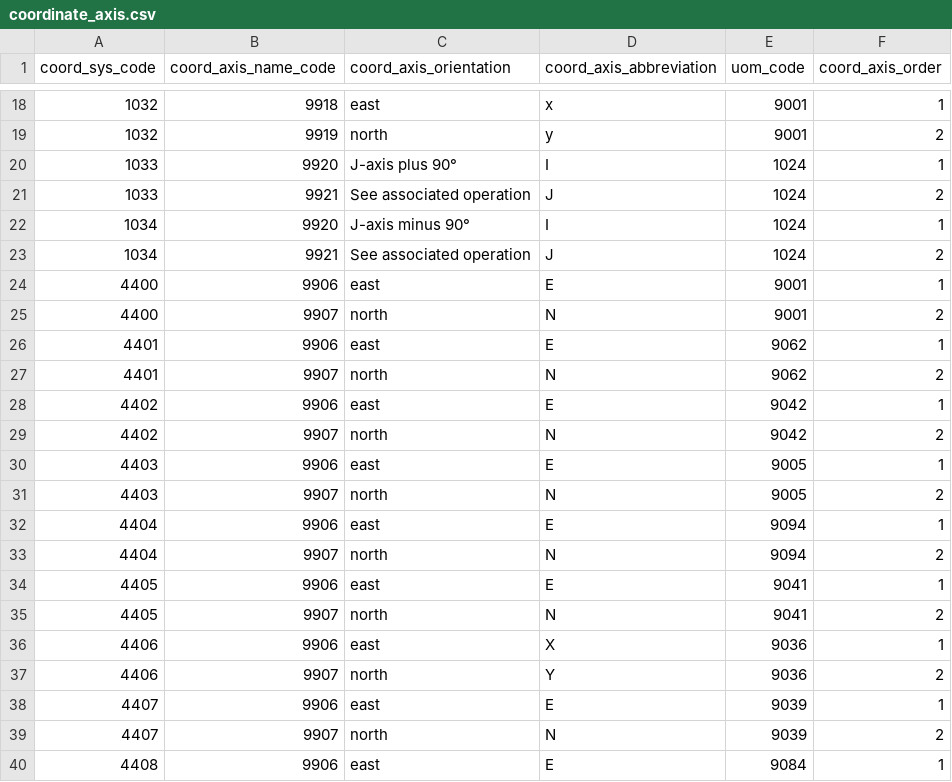
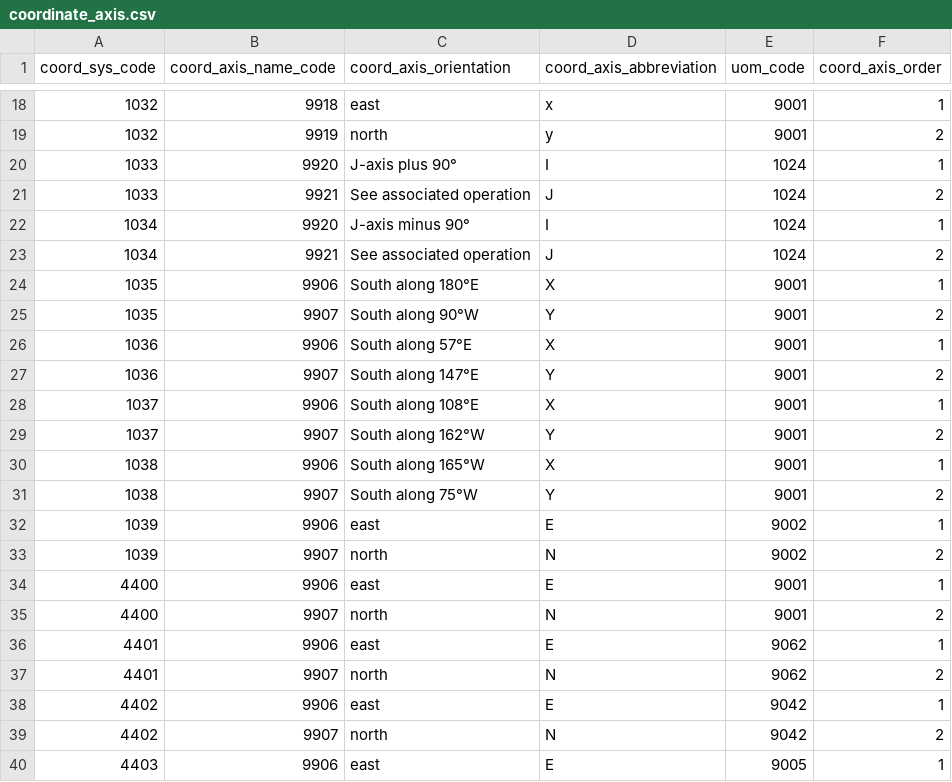
Before and after one commit to aashish24/gdal-svn, a CSV file: data/coordinate_axis.csv, drawn as a sheet; only a part is shown, gaps mark what is left out; the shorter side is filled out with more unchanged rows; the diff names each change by its address in the sheet, - before the commit and + after, or states it on an @@ line.

```diff
--- a/data/coordinate_axis.csv
+++ b/data/coordinate_axis.csv
+row 24: 1035 | 9906 | South along 180°E | X | 9001 | 1
+row 25: 1035 | 9907 | South along 90°W | Y | 9001 | 2
+row 26: 1036 | 9906 | South along 57°E | X | 9001 | 1
+row 27: 1036 | 9907 | South along 147°E | Y | 9001 | 2
+row 28: 1037 | 9906 | South along 108°E | X | 9001 | 1
+row 29: 1037 | 9907 | South along 162°W | Y | 9001 | 2
+row 30: 1038 | 9906 | South along 165°W | X | 9001 | 1
+row 31: 1038 | 9907 | South along 75°W | Y | 9001 | 2
+row 32: 1039 | 9906 | east | E | 9002 | 1
+row 33: 1039 | 9907 | north | N | 9002 | 2
```
Also changed, not shown: data/compdcs.csv, data/datum_shift.csv, 8 other files.
